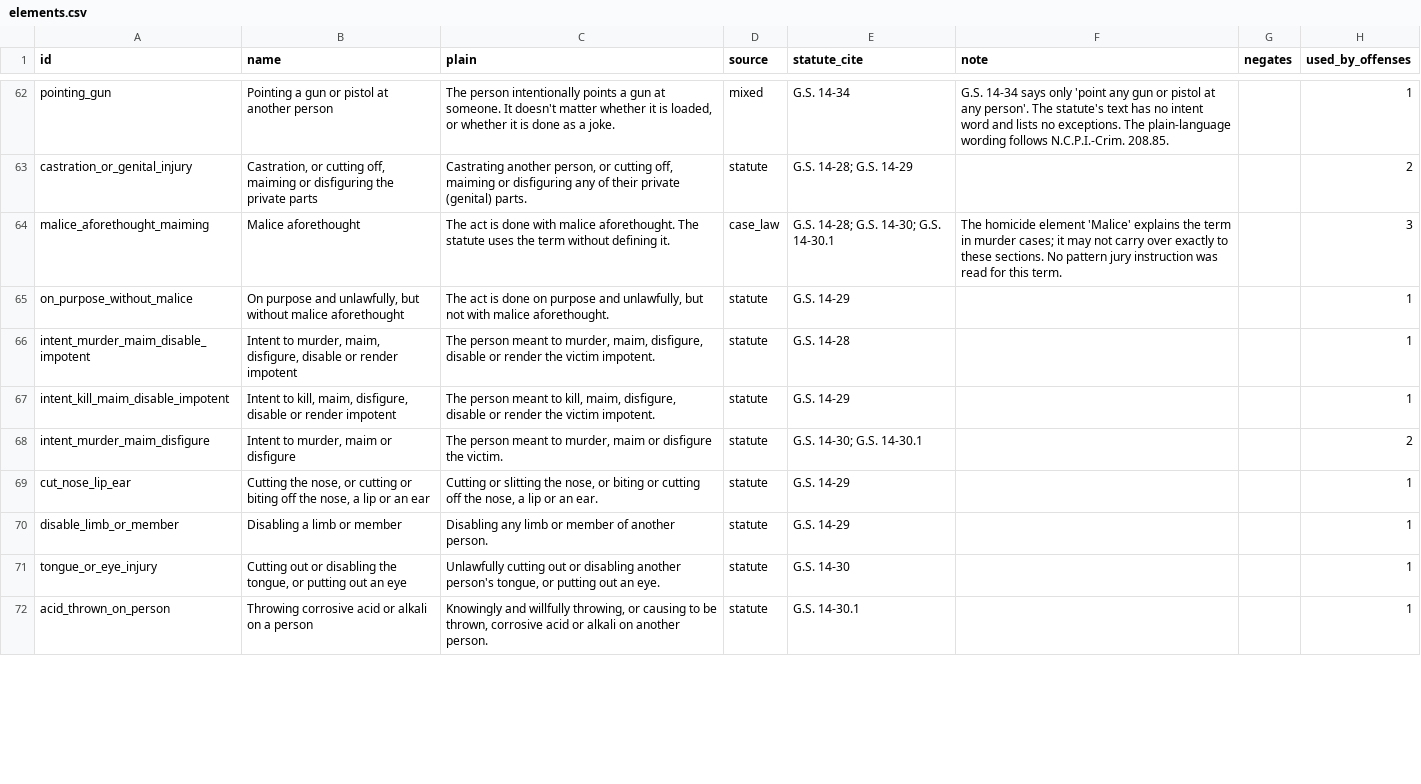
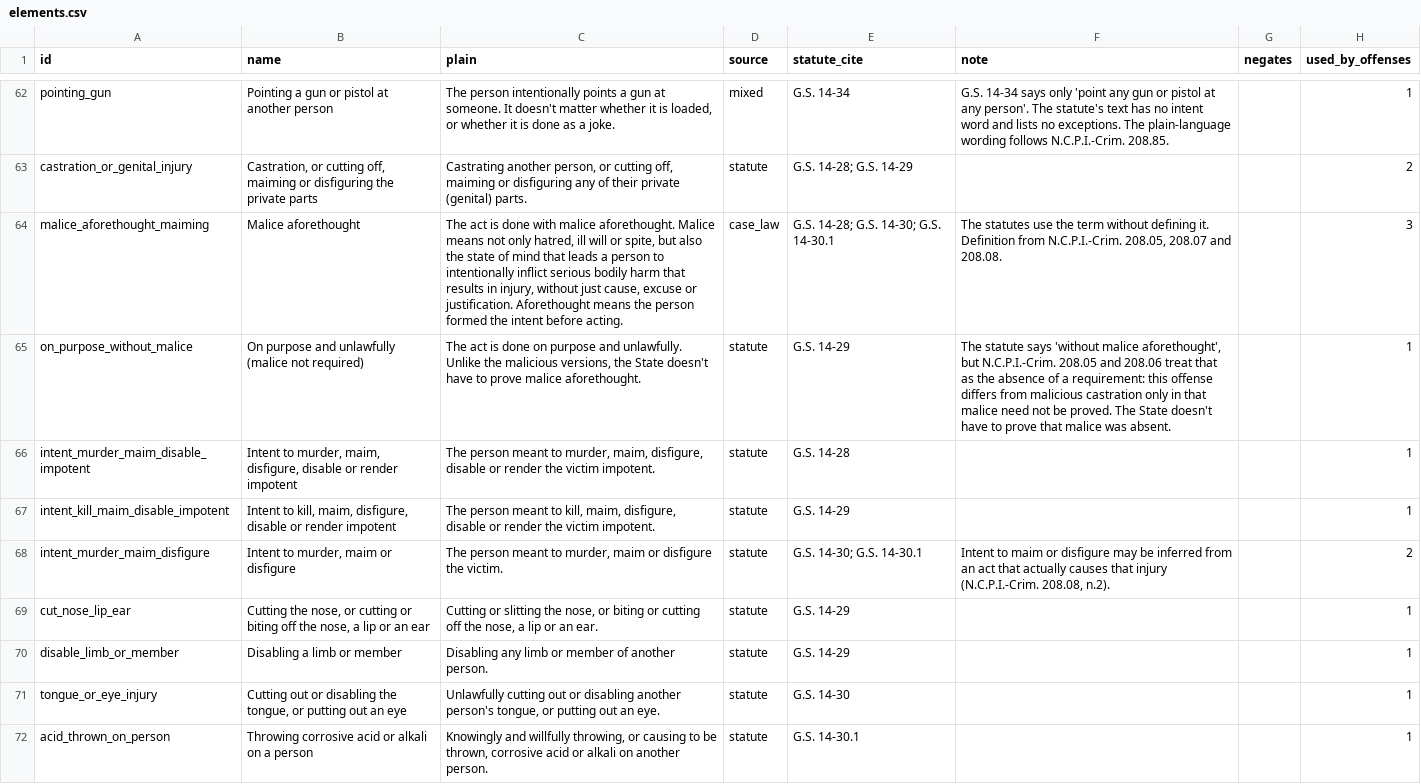
Before and after one commit to bjsykes254/Elements, a CSV file: exports/elements.csv, drawn as a sheet; only a part is shown, gaps mark what is left out; the diff covers the shown part only.

Commit message:
pattern jury instruction review for assault offenses

```diff
--- a/exports/elements.csv
+++ b/exports/elements.csv
@@ -63,7 +63,7 @@ pointing_gun,Pointing a gun or pistol at another person,"The person intentionall
 castration_or_genital_injury,"Castration, or cutting off, maiming or disfiguring the private parts","Castrating another person, or cutting off, maiming or disfiguring any of their private (genital) parts.",statute,G.S. 14-28; G.S. 14-29,,,2
-malice_aforethought_maiming,Malice aforethought,The act is done with malice aforethought. The statute uses the term without defining it.,case_law,G.S. 14-28; G.S. 14-30; G.S. 14-30.1,The homicide element 'Malice' explains the term in murder cases; it may not carry over exactly to these sections. No pattern jury instruction was read for this term.,,3
-on_purpose_without_malice,"On purpose and unlawfully, but without malice aforethought","The act is done on purpose and unlawfully, but not with malice aforethought.",statute,G.S. 14-29,,,1
+malice_aforethought_maiming,Malice aforethought,"The act is done with malice aforethought. Malice means not only hatred, ill will or spite, but also the state of mind that leads a person to intentionally inflict serious bodily harm that results in injury, without just cause, excuse or justification. Aforethought means the person formed the intent before acting.",case_law,G.S. 14-28; G.S. 14-30; G.S. 14-30.1,"The statutes use the term without defining it. Definition from N.C.P.I.-Crim. 208.05, 208.07 and 208.08.",,3
+on_purpose_without_malice,On purpose and unlawfully (malice not required),"The act is done on purpose and unlawfully. Unlike the malicious versions, the State doesn't have to prove malice aforethought.",statute,G.S. 14-29,"The statute says 'without malice aforethought', but N.C.P.I.-Crim. 208.05 and 208.06 treat that as the absence of a requirement: this offense differs from malicious castration only in that malice need not be proved. The State doesn't have to prove that malice was absent.",,1
 intent_murder_maim_disable_impotent,"Intent to murder, maim, disfigure, disable or render impotent","The person meant to murder, maim, disfigure, disable or render the victim impotent.",statute,G.S. 14-28,,,1
 intent_kill_maim_disable_impotent,"Intent to kill, maim, disfigure, disable or render impotent","The person meant to kill, maim, disfigure, disable or render the victim impotent.",statute,G.S. 14-29,,,1
-intent_murder_maim_disfigure,"Intent to murder, maim or disfigure","The person meant to murder, maim or disfigure the victim.",statute,G.S. 14-30; G.S. 14-30.1,,,2
+intent_murder_maim_disfigure,"Intent to murder, maim or disfigure","The person meant to murder, maim or disfigure the victim.",statute,G.S. 14-30; G.S. 14-30.1,"Intent to maim or disfigure may be inferred from an act that actually causes that injury (N.C.P.I.-Crim. 208.08, n.2).",,2
 cut_nose_lip_ear,"Cutting the nose, or cutting or biting off the nose, a lip or an ear","Cutting or slitting the nose, or biting or cutting off the nose, a lip or an ear.",statute,G.S. 14-29,,,1
```
Also changed, not shown: 4 added rows and 28 edited cells elsewhere in this file, exports/offense_elements.csv, exports/offenses.csv, 3 other files.
